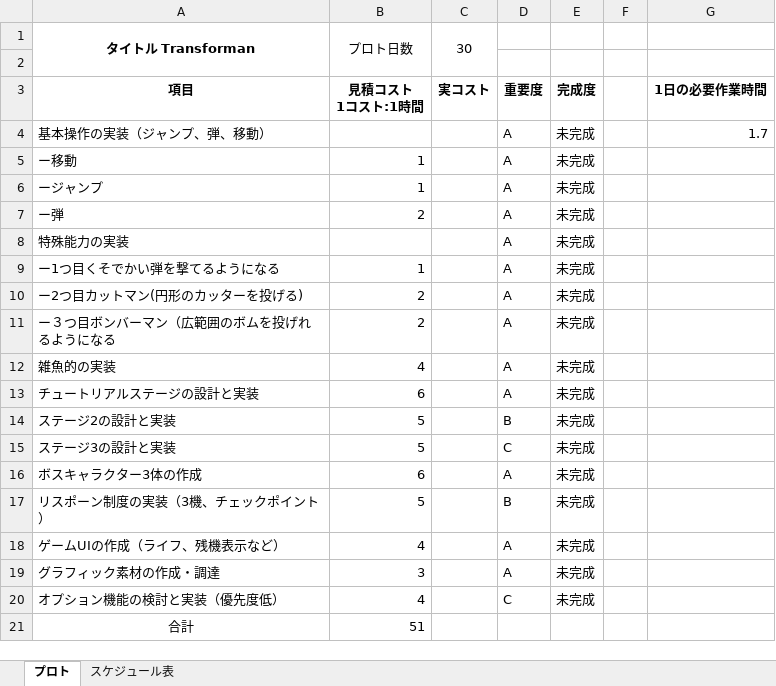
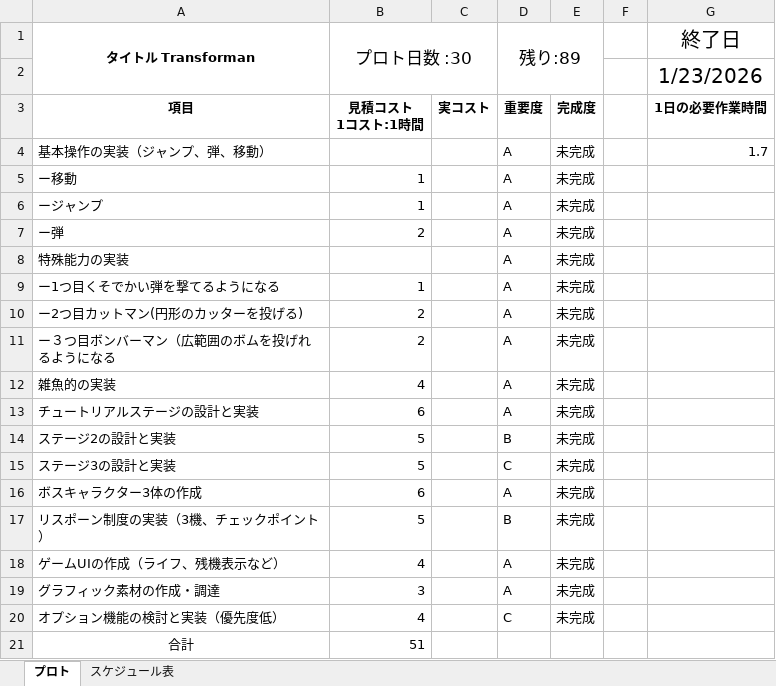
Before and after one commit to 13ko13/Transforman, an Excel workbook: Transforman_コスト表.xlsx, sheet プロト, drawn as a sheet; values as stored, in another font and other column widths than the file's, no borders; the diff names each change by its address in the sheet, - before the commit and + after, or states it on an @@ line.

Commit message:
up

```diff
--- a/Transforman_コスト表.xlsx (sheet プロト)
+++ b/Transforman_コスト表.xlsx (sheet プロト)
-B1: プロト日数
+B1: プロト日数 :30
@@ B1 text size: larger @@
-B1:B2 merged
+B1:C2 merged
-C1: 30
+C1: (empty)
-C1:C2 merged
-D1: (empty)
+D1: 残り:89
+D1:E2 merged
-G1: (empty)
+G1: 終了日
-G2 (終了日): (empty)
+G2 (終了日): 1/23/2026
```
Also changed, not shown: sheet スケジュール表.
